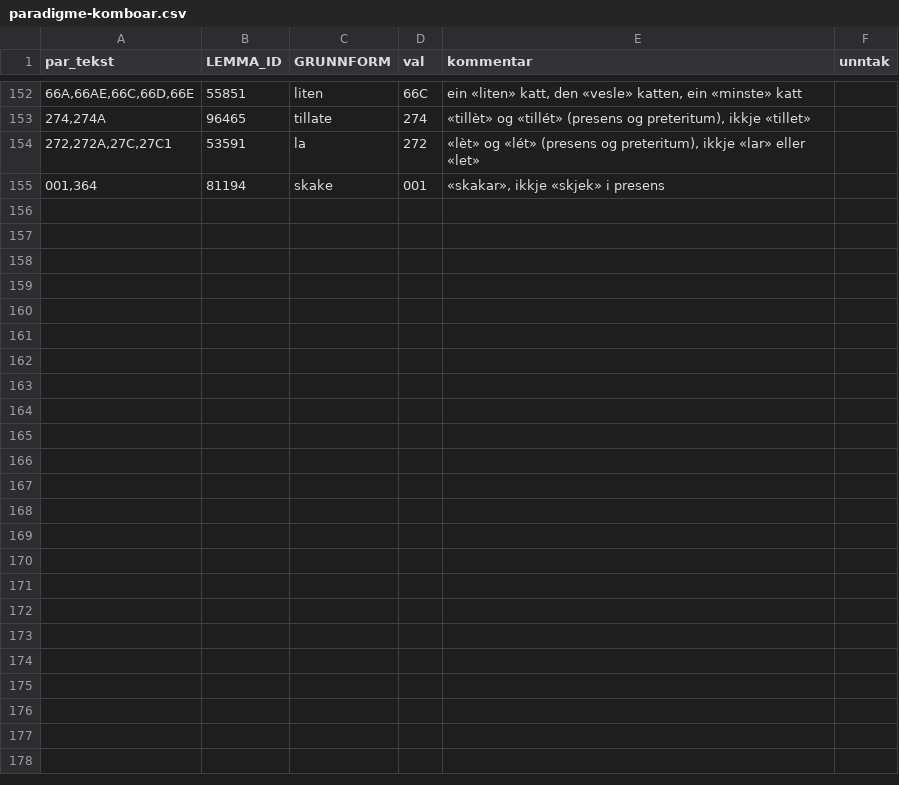
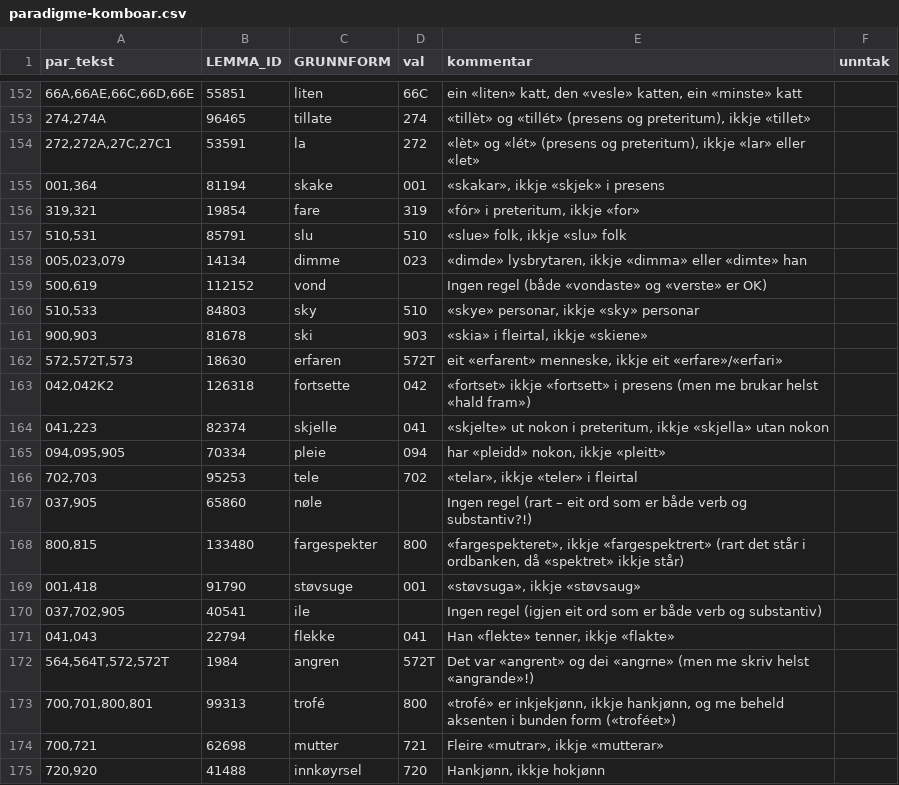
Before and after one commit to KDE/pology, a CSV file: lang/nn/exclusion/paradigme-komboar.csv, drawn as a sheet; only a part is shown, gaps mark what is left out.

Commit message:
Lagt til paradigmeval for nye ord som finst i ordbanken

```diff
--- a/lang/nn/exclusion/paradigme-komboar.csv
+++ b/lang/nn/exclusion/paradigme-komboar.csv
@@ -155 +155,21 @@
 "001,364",81194,"skake","001","«skakar», ikkje «skjek» i presens",
+"319,321",19854,"fare","319","«fór» i preteritum, ikkje «for»",
+"510,531",85791,"slu","510","«slue» folk, ikkje «slu» folk",
+"005,023,079",14134,"dimme","023","«dimde» lysbrytaren, ikkje «dimma» eller «dimte» han",
+"500,619",112152,"vond",,"Ingen regel (både «vondaste» og «verste» er OK)",
+"510,533",84803,"sky","510","«skye» personar, ikkje «sky» personar",
+"900,903",81678,"ski","903","«skia» i fleirtal, ikkje «skiene»",
+"572,572T,573",18630,"erfaren","572T","eit «erfarent» menneske, ikkje eit «erfare»/«erfari»",
+"042,042K2",126318,"fortsette","042","«fortset» ikkje «fortsett» i presens (men me brukar helst «hald fram»)",
+"041,223",82374,"skjelle","041","«skjelte» ut nokon i preteritum, ikkje «skjella» utan nokon",
+"094,095,905",70334,"pleie","094","har «pleidd» nokon, ikkje «pleitt»",
+"702,703",95253,"tele","702","«telar», ikkje «teler» i fleirtal",
+"037,905",65860,"nøle",,"Ingen regel (rart – eit ord som er både verb og substantiv?!)",
+"800,815",133480,"fargespekter","800","«fargespekteret», ikkje «fargespektrert» (rart det står i ordbanken, då «spektret» ikkje står)",
+"001,418",91790,"støvsuge","001","«støvsuga», ikkje «støvsaug»",
+"037,702,905",40541,"ile",,"Ingen regel (igjen eit ord som er både verb og substantiv)",
+"041,043",22794,"flekke","041","Han «flekte» tenner, ikkje «flakte»",
+"564,564T,572,572T",1984,"angren","572T","Det var «angrent» og dei «angrne» (men me skriv helst «angrande»!)",
+"700,701,800,801",99313,"trofé","800","«trofé» er inkjekjønn, ikkje hankjønn, og me beheld aksenten i bunden form («troféet»)",
+"700,721",62698,"mutter","721","Fleire «mutrar», ikkje «mutterar»",
+"720,920",41488,"innkøyrsel","720","Hankjønn, ikkje hokjønn",
```
